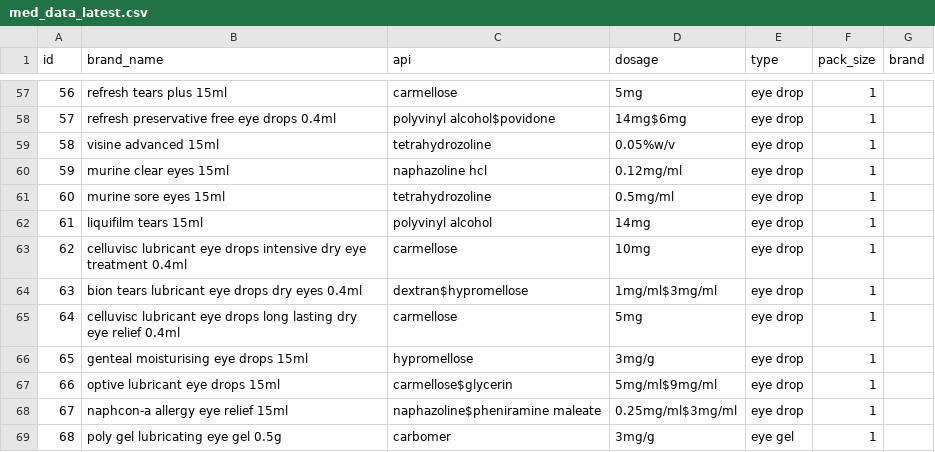
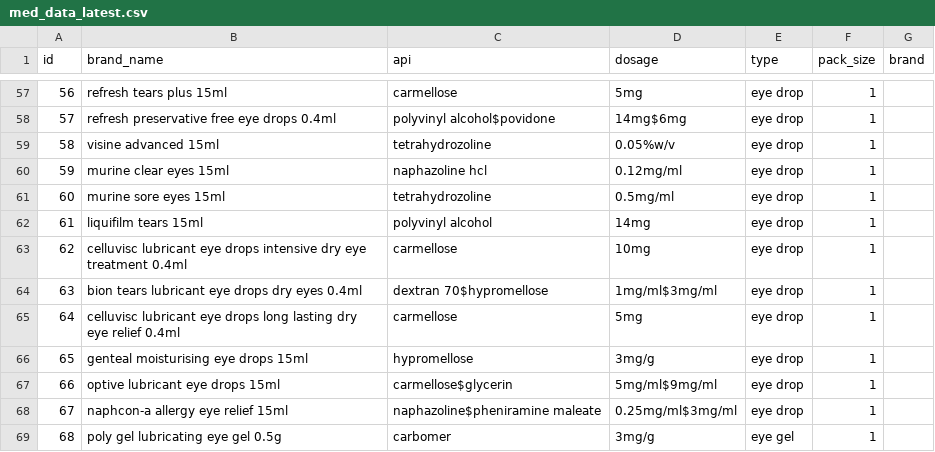
Before and after one commit to chiachinggg/Medication-Dispensing-with-Image-Processing, a CSV file: Dataset_13-5-2024/med_data_latest.csv, drawn as a sheet; only a part is shown, gaps mark what is left out.

Commit message:
api uses list

```diff
--- a/Dataset_13-5-2024/med_data_latest.csv
+++ b/Dataset_13-5-2024/med_data_latest.csv
@@ -63,3 +63,3 @@ id,brand_name,api,dosage,type,pack_size,brand
 62,celluvisc lubricant eye drops intensive dry eye treatment 0.4ml,carmellose,10mg,eye drop,1,
-63,bion tears lubricant eye drops dry eyes 0.4ml,dextran$hypromellose,1mg/ml$3mg/ml,eye drop,1,
+63,bion tears lubricant eye drops dry eyes 0.4ml,dextran 70$hypromellose,1mg/ml$3mg/ml,eye drop,1,
 64,celluvisc lubricant eye drops long lasting dry eye relief 0.4ml,carmellose,5mg,eye drop,1,
```
Also changed, not shown: 1 other file.
